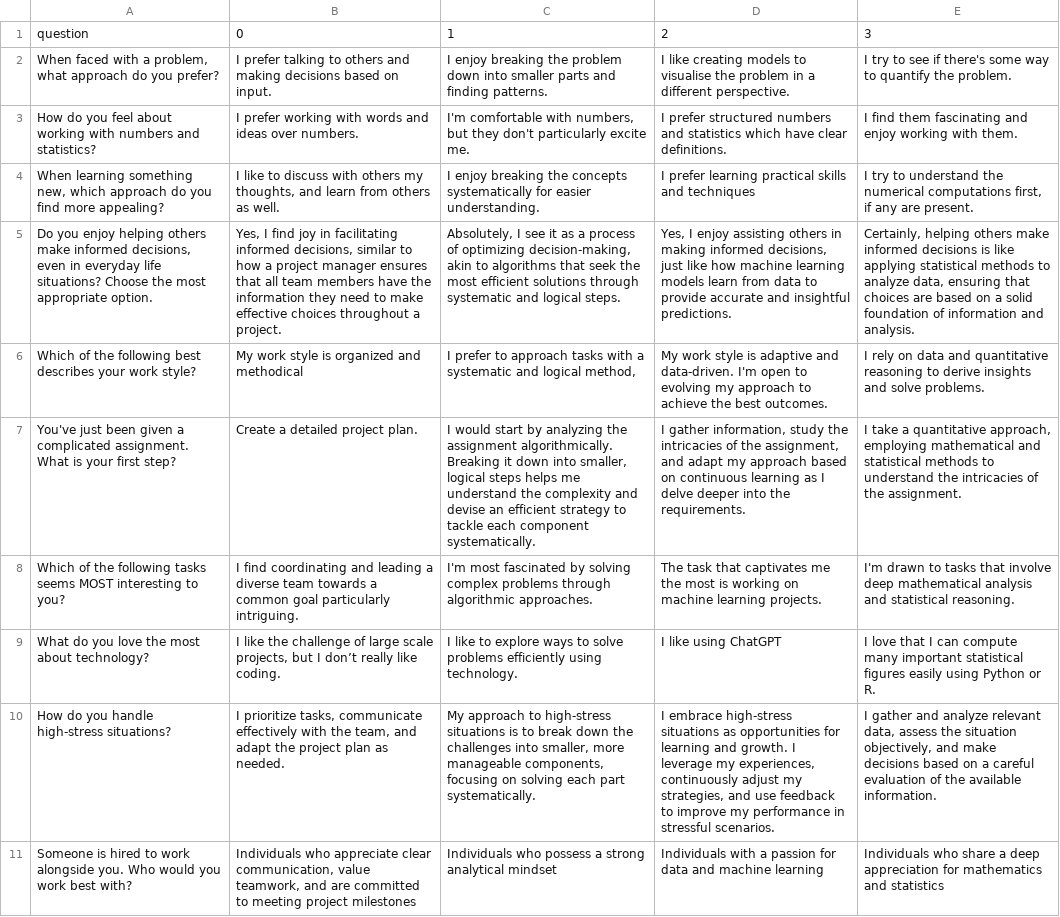
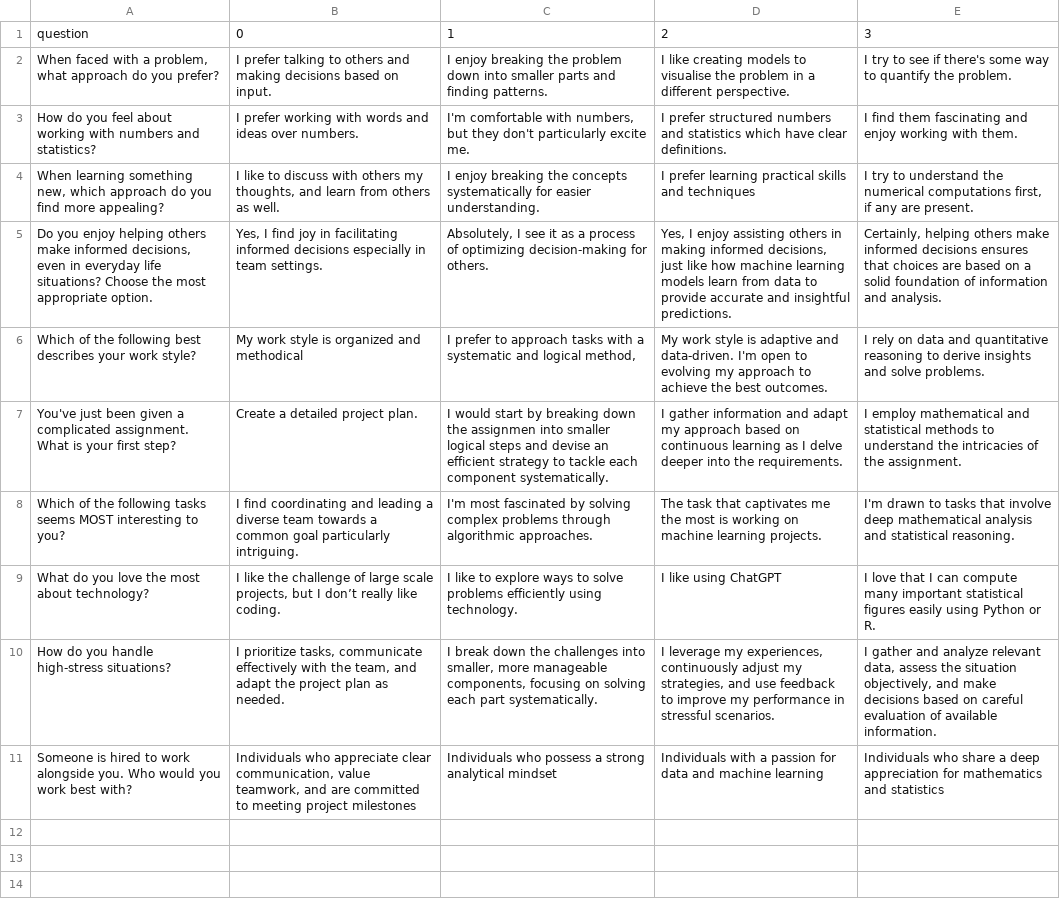
Before and after one commit to chiralcentre/dsa3101-2310-18-data-science, a CSV file: backend/Questions/quiz_questions.csv, drawn as a sheet; the diff names each change by its address in the sheet, - before the commit and + after, or states it on an @@ line.

Commit message:
modified question answers to be shorter

```diff
--- a/backend/Questions/quiz_questions.csv
+++ b/backend/Questions/quiz_questions.csv
-B5: …facilitating informed decisions, similar to how a project manager ensures that all team members have the information they need to make effective choices throughout a project.
+B5: …facilitating informed decisions especially in team settings.
-C5: …of optimizing decision-making, akin to algorithms that seek the most efficient solutions through systematic and logical steps.
+C5: …of optimizing decision-making for others.
-E5: …informed decisions is like applying statistical methods to analyze data, ensuring that choices…
+E5: …informed decisions ensures that choices…
-C7: …start by analyzing the assignment algorithmically. Breaking it down into smaller, logical steps helps me understand the complexity and devise…
+C7: …start by breaking down the assignmen into smaller logical steps and devise…
-D7: I gather information, study the intricacies of the assignment, and adapt…
+D7: I gather information and adapt…
-E7: I take a quantitative approach, employing mathematical and…
+E7: I employ mathematical and…
-C10: My approach to high-stress situations is to break down…
+C10: I break down…
-D10: I embrace high-stress situations as opportunities for learning and growth. I leverage my…
+D10: I leverage my…
-E10: …based on a careful evaluation of the available information.
+E10: …based on careful evaluation of available information.
```
